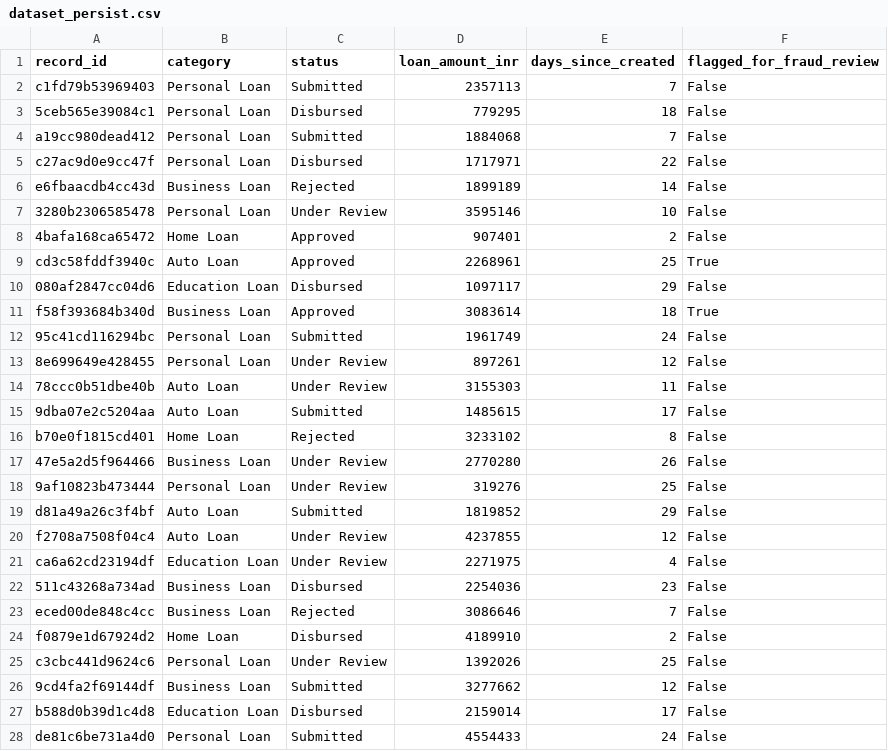
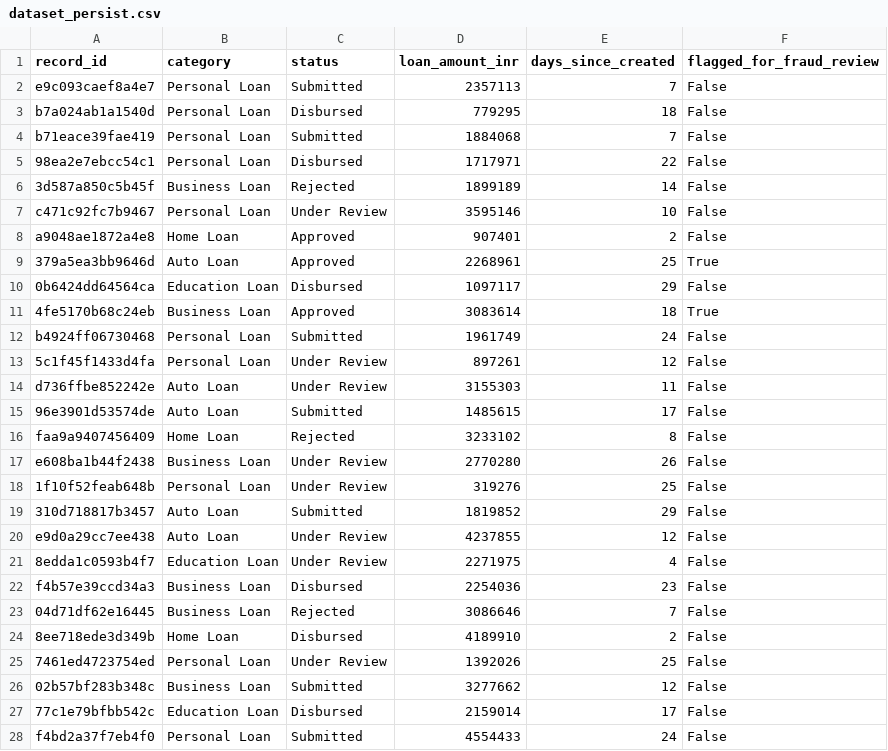
Before and after one commit to 87bhatnagarankitCode/CapstoneProjectBanking, a CSV file: dataset_persist.csv, drawn as a sheet; only a part is shown; the diff covers the shown part only.

```diff
--- a/dataset_persist.csv
+++ b/dataset_persist.csv
@@ -1,28 +1,28 @@
 record_id,category,status,loan_amount_inr,days_since_created,flagged_for_fraud_review
-c1fd79b53969403,Personal Loan,Submitted,2357113,7,False
-5ceb565e39084c1,Personal Loan,Disbursed,779295,18,False
-a19cc980dead412,Personal Loan,Submitted,1884068,7,False
-c27ac9d0e9cc47f,Personal Loan,Disbursed,1717971,22,False
-e6fbaacdb4cc43d,Business Loan,Rejected,1899189,14,False
-3280b2306585478,Personal Loan,Under Review,3595146,10,False
-4bafa168ca65472,Home Loan,Approved,907401,2,False
-cd3c58fddf3940c,Auto Loan,Approved,2268961,25,True
-080af2847cc04d6,Education Loan,Disbursed,1097117,29,False
-f58f393684b340d,Business Loan,Approved,3083614,18,True
-95c41cd116294bc,Personal Loan,Submitted,1961749,24,False
-8e699649e428455,Personal Loan,Under Review,897261,12,False
-78ccc0b51dbe40b,Auto Loan,Under Review,3155303,11,False
-9dba07e2c5204aa,Auto Loan,Submitted,1485615,17,False
-b70e0f1815cd401,Home Loan,Rejected,3233102,8,False
-47e5a2d5f964466,Business Loan,Under Review,2770280,26,False
-9af10823b473444,Personal Loan,Under Review,319276,25,False
-d81a49a26c3f4bf,Auto Loan,Submitted,1819852,29,False
-f2708a7508f04c4,Auto Loan,Under Review,4237855,12,False
-ca6a62cd23194df,Education Loan,Under Review,2271975,4,False
-511c43268a734ad,Business Loan,Disbursed,2254036,23,False
-eced00de848c4cc,Business Loan,Rejected,3086646,7,False
-f0879e1d67924d2,Home Loan,Disbursed,4189910,2,False
-c3cbc441d9624c6,Personal Loan,Under Review,1392026,25,False
-9cd4fa2f69144df,Business Loan,Submitted,3277662,12,False
-b588d0b39d1c4d8,Education Loan,Disbursed,2159014,17,False
-de81c6be731a4d0,Personal Loan,Submitted,4554433,24,False
+e9c093caef8a4e7,Personal Loan,Submitted,2357113,7,False
+b7a024ab1a1540d,Personal Loan,Disbursed,779295,18,False
+b71eace39fae419,Personal Loan,Submitted,1884068,7,False
+98ea2e7ebcc54c1,Personal Loan,Disbursed,1717971,22,False
+3d587a850c5b45f,Business Loan,Rejected,1899189,14,False
+c471c92fc7b9467,Personal Loan,Under Review,3595146,10,False
+a9048ae1872a4e8,Home Loan,Approved,907401,2,False
+379a5ea3bb9646d,Auto Loan,Approved,2268961,25,True
+0b6424dd64564ca,Education Loan,Disbursed,1097117,29,False
+4fe5170b68c24eb,Business Loan,Approved,3083614,18,True
+b4924ff06730468,Personal Loan,Submitted,1961749,24,False
+5c1f45f1433d4fa,Personal Loan,Under Review,897261,12,False
+d736ffbe852242e,Auto Loan,Under Review,3155303,11,False
+96e3901d53574de,Auto Loan,Submitted,1485615,17,False
+faa9a9407456409,Home Loan,Rejected,3233102,8,False
+e608ba1b44f2438,Business Loan,Under Review,2770280,26,False
+1f10f52feab648b,Personal Loan,Under Review,319276,25,False
+310d718817b3457,Auto Loan,Submitted,1819852,29,False
+e9d0a29cc7ee438,Auto Loan,Under Review,4237855,12,False
+8edda1c0593b4f7,Education Loan,Under Review,2271975,4,False
+f4b57e39ccd34a3,Business Loan,Disbursed,2254036,23,False
+04d71df62e16445,Business Loan,Rejected,3086646,7,False
+8ee718ede3d349b,Home Loan,Disbursed,4189910,2,False
+7461ed4723754ed,Personal Loan,Under Review,1392026,25,False
+02b57bf283b348c,Business Loan,Submitted,3277662,12,False
+77c1e79bfbb542c,Education Loan,Disbursed,2159014,17,False
+f4bd2a37f7eb4f0,Personal Loan,Submitted,4554433,24,False
```
Also changed, not shown: 23 edited cells elsewhere in this file, 23 other files.
